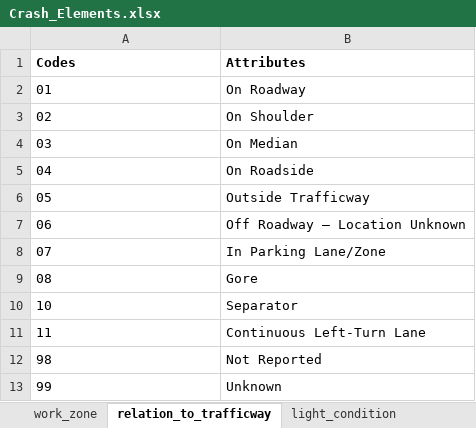
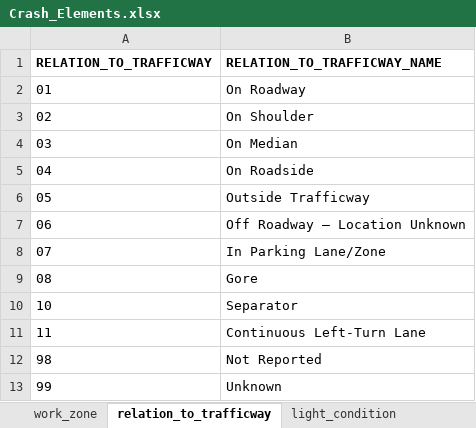
Before and after one commit to vidhishah22/Large_Scale_Analytics, an Excel workbook: Crash_Elements.xlsx, sheet relation_to_trafficway, drawn as a sheet; values as stored, in another font and other column widths than the file's, no borders; removed rows and columns are numbered as before the commit, all else as after; the diff names each change by its address in the sheet, - before the commit and + after, or states it on an @@ line.

```diff
--- a/Crash_Elements.xlsx (sheet relation_to_trafficway)
+++ b/Crash_Elements.xlsx (sheet relation_to_trafficway)
-row 1: Codes | Attributes
+row 1: RELATION_TO_TRAFFICWAY | RELATION_TO_TRAFFICWAY_NAME
```
Also changed, not shown: sheet atmospheric_conditions, sheet related_factors_crash_level1, sheet school_bus_related, sheet work_zone, sheet light_condition, sheet junction_specific_location2, other sheet tabs, 1 other file.
